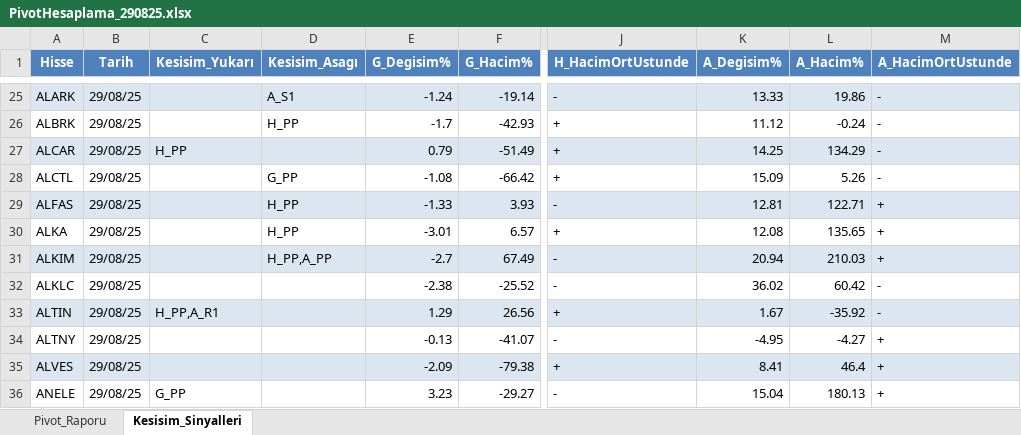
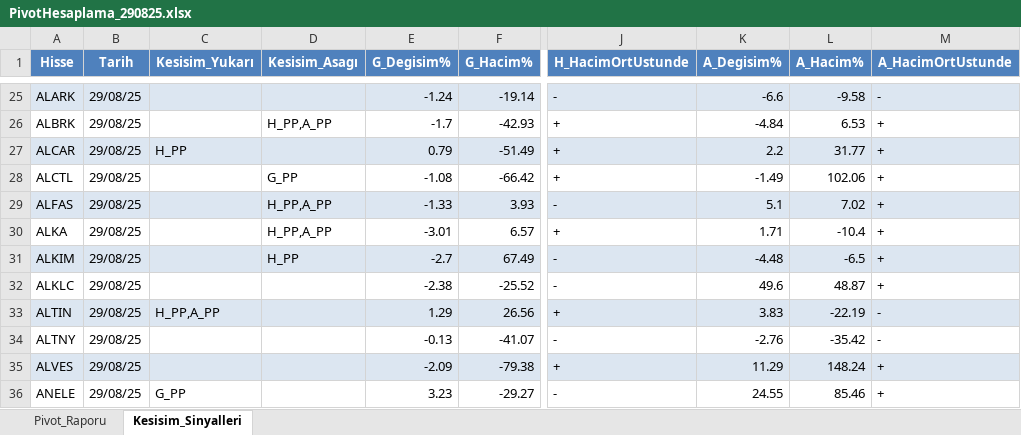
Before and after one commit to erdemustun/Dosyalar, an Excel workbook: PivotHesaplama_290825.xlsx, sheet Kesisim_Sinyalleri, drawn as a sheet; only a part is shown, gaps mark what is left out; values as stored, in another font and other column widths than the file's, no borders; the diff covers the shown part only; the diff names each change by its address in the sheet, - before the commit and + after, or states it on an @@ line.

```diff
--- a/PivotHesaplama_290825.xlsx (sheet Kesisim_Sinyalleri)
+++ b/PivotHesaplama_290825.xlsx (sheet Kesisim_Sinyalleri)
-D25 (Kesisim_Asagı): A_S1
+D25 (Kesisim_Asagı): (empty)
-K25 (A_Degisim%): 13.33
+K25 (A_Degisim%): -6.6
-L25 (A_Hacim%): 19.86
+L25 (A_Hacim%): -9.58
-D26 (Kesisim_Asagı): H_PP
+D26 (Kesisim_Asagı): H_PP,A_PP
-K26 (A_Degisim%): 11.12
+K26 (A_Degisim%): -4.84
-L26 (A_Hacim%): -0.24
+L26 (A_Hacim%): 6.53
-M26:M28 (A_HacimOrtUstunde): -
+M26:M28 (A_HacimOrtUstunde): +
-K27 (A_Degisim%): 14.25
+K27 (A_Degisim%): 2.2
-L27 (A_Hacim%): 134.29
+L27 (A_Hacim%): 31.77
-K28 (A_Degisim%): 15.09
+K28 (A_Degisim%): -1.49
-L28 (A_Hacim%): 5.26
+L28 (A_Hacim%): 102.06
-D29:D30 (Kesisim_Asagı): H_PP
+D29:D30 (Kesisim_Asagı): H_PP,A_PP
-K29 (A_Degisim%): 12.81
+K29 (A_Degisim%): 5.1
-L29 (A_Hacim%): 122.71
+L29 (A_Hacim%): 7.02
-K30 (A_Degisim%): 12.08
+K30 (A_Degisim%): 1.71
-L30 (A_Hacim%): 135.65
+L30 (A_Hacim%): -10.4
-D31 (Kesisim_Asagı): H_PP,A_PP
+D31 (Kesisim_Asagı): H_PP
-K31 (A_Degisim%): 20.94
+K31 (A_Degisim%): -4.48
-L31 (A_Hacim%): 210.03
+L31 (A_Hacim%): -6.5
-K32 (A_Degisim%): 36.02
+K32 (A_Degisim%): 49.6
-L32 (A_Hacim%): 60.42
+L32 (A_Hacim%): 48.87
-M32 (A_HacimOrtUstunde): -
+M32 (A_HacimOrtUstunde): +
-C33 (Kesisim_Yukarı): H_PP,A_R1
+C33 (Kesisim_Yukarı): H_PP,A_PP
-K33 (A_Degisim%): 1.67
+K33 (A_Degisim%): 3.83
-L33 (A_Hacim%): -35.92
+L33 (A_Hacim%): -22.19
-K34 (A_Degisim%): -4.95
+K34 (A_Degisim%): -2.76
-L34 (A_Hacim%): -4.27
+L34 (A_Hacim%): -35.42
-M34 (A_HacimOrtUstunde): +
+M34 (A_HacimOrtUstunde): -
-K35 (A_Degisim%): 8.41
+K35 (A_Degisim%): 11.29
-L35 (A_Hacim%): 46.4
+L35 (A_Hacim%): 148.24
-K36 (A_Degisim%): 15.04
+K36 (A_Degisim%): 24.55
-L36 (A_Hacim%): 180.13
+L36 (A_Hacim%): 85.46
```
Also changed, not shown: 1461 edited cells elsewhere in this sheet, sheet Pivot_Raporu.
